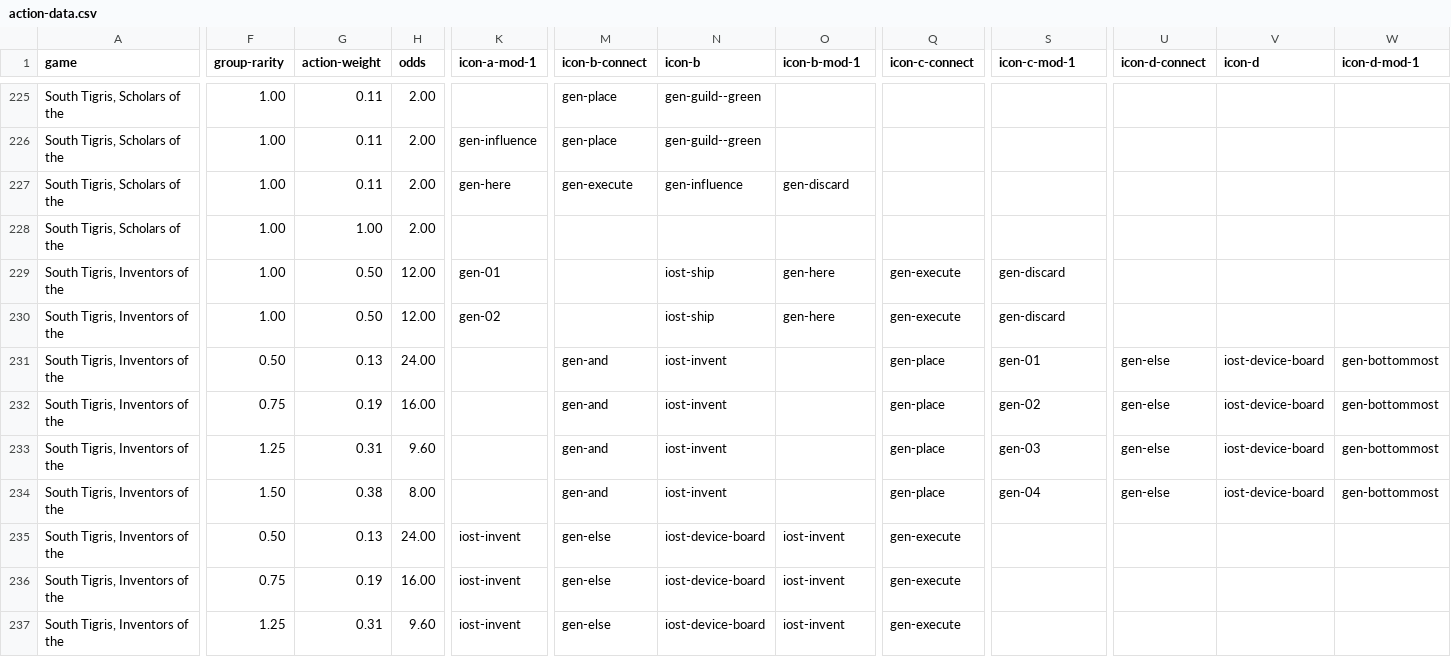
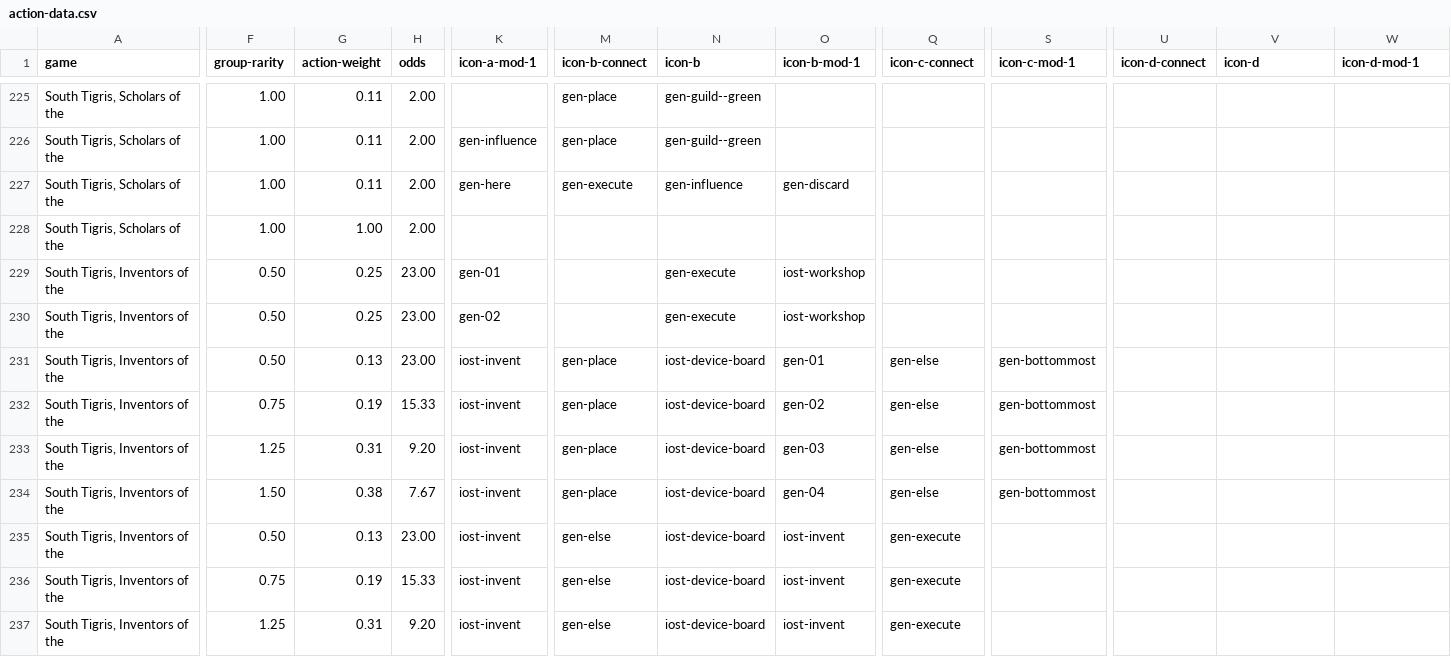
Before and after one commit to JHunter101/garphill-games-assistant, a CSV file: res/action-data.csv, drawn as a sheet; only a part is shown, gaps mark what is left out; the diff covers the shown part only; the diff names each change by its address in the sheet, - before the commit and + after, or states it on an @@ line.

```diff
--- a/res/action-data.csv
+++ b/res/action-data.csv
-F229:F230 (group-rarity): 1.00
+F229:F230 (group-rarity): 0.50
-G229:G230 (action-weight): 0.50
+G229:G230 (action-weight): 0.25
-H229:H230 (odds): 12.00
+H229:H230 (odds): 23.00
-N229:N230 (icon-b): iost-ship
+N229:N230 (icon-b): gen-execute
-O229:O230 (icon-b-mod-1): gen-here
+O229:O230 (icon-b-mod-1): iost-workshop
-Q229:Q230 (icon-c-connect): gen-execute
+Q229:Q230 (icon-c-connect): (empty)
-S229:S230 (icon-c-mod-1): gen-discard
+S229:S230 (icon-c-mod-1): (empty)
-H231 (odds): 24.00
+H231 (odds): 23.00
-K231:K234 (icon-a-mod-1): (empty)
+K231:K234 (icon-a-mod-1): iost-invent
-M231:M234 (icon-b-connect): gen-and
+M231:M234 (icon-b-connect): gen-place
-N231:N234 (icon-b): iost-invent
+N231:N234 (icon-b): iost-device-board
-O231 (icon-b-mod-1): (empty)
+O231 (icon-b-mod-1): gen-01
-Q231:Q234 (icon-c-connect): gen-place
+Q231:Q234 (icon-c-connect): gen-else
-S231 (icon-c-mod-1): gen-01
+S231 (icon-c-mod-1): gen-bottommost
-U231:U234 (icon-d-connect): gen-else
+U231:U234 (icon-d-connect): (empty)
-V231:V234 (icon-d): iost-device-board
+V231:V234 (icon-d): (empty)
-W231:W234 (icon-d-mod-1): gen-bottommost
+W231:W234 (icon-d-mod-1): (empty)
-H232 (odds): 16.00
+H232 (odds): 15.33
-O232 (icon-b-mod-1): (empty)
+O232 (icon-b-mod-1): gen-02
-S232 (icon-c-mod-1): gen-02
+S232 (icon-c-mod-1): gen-bottommost
-H233 (odds): 9.60
+H233 (odds): 9.20
-O233 (icon-b-mod-1): (empty)
+O233 (icon-b-mod-1): gen-03
-S233 (icon-c-mod-1): gen-03
+S233 (icon-c-mod-1): gen-bottommost
-H234 (odds): 8.00
+H234 (odds): 7.67
-O234 (icon-b-mod-1): (empty)
+O234 (icon-b-mod-1): gen-04
-S234 (icon-c-mod-1): gen-04
+S234 (icon-c-mod-1): gen-bottommost
-H235 (odds): 24.00
+H235 (odds): 23.00
-H236 (odds): 16.00
+H236 (odds): 15.33
-H237 (odds): 9.60
+H237 (odds): 9.20
```
Also changed, not shown: 42 edited cells elsewhere in this file, res/icon-data.csv, 12 other files.
